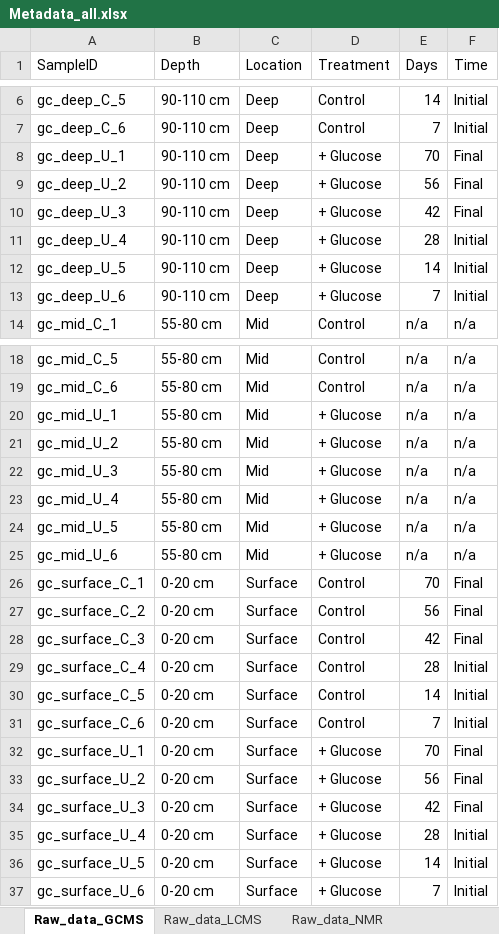
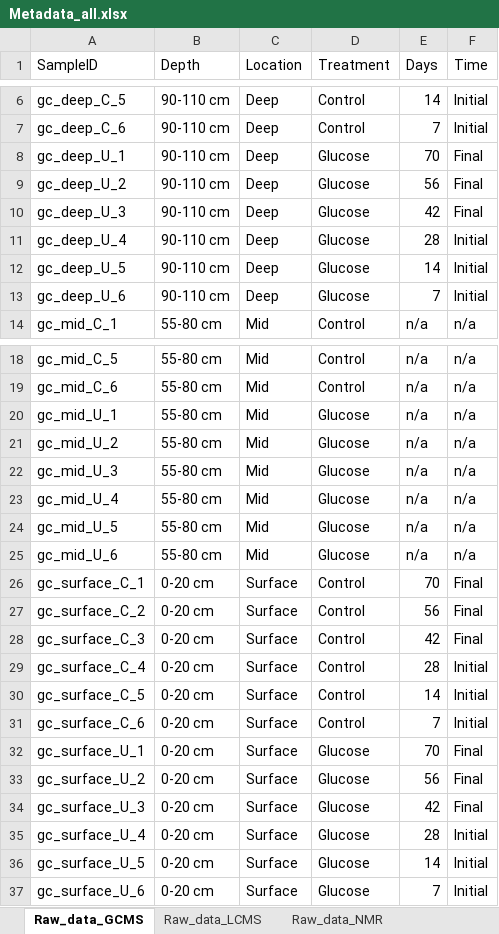
Before and after one commit to sumuduplus/Glucose_data, an Excel workbook: Raw_data/Metadata_all.xlsx, sheet Raw_data_GCMS, drawn as a sheet; only a part is shown, gaps mark what is left out; values as stored, in another font and other column widths than the file's, no borders; the diff names each change by its address in the sheet, - before the commit and + after, or states it on an @@ line.

```diff
--- a/Raw_data/Metadata_all.xlsx (sheet Raw_data_GCMS)
+++ b/Raw_data/Metadata_all.xlsx (sheet Raw_data_GCMS)
-D8:D13 (Treatment): + Glucose
+D8:D13 (Treatment): Glucose
-D20:D25 (Treatment): + Glucose
+D20:D25 (Treatment): Glucose
-D32:D37 (Treatment): + Glucose
+D32:D37 (Treatment): Glucose
```
Also changed, not shown: sheet Raw_data_16S_QIIME_level6, sheet Raw_data_LCMS, sheet Raw_data_NMR, other sheet tabs, 52 other files.
